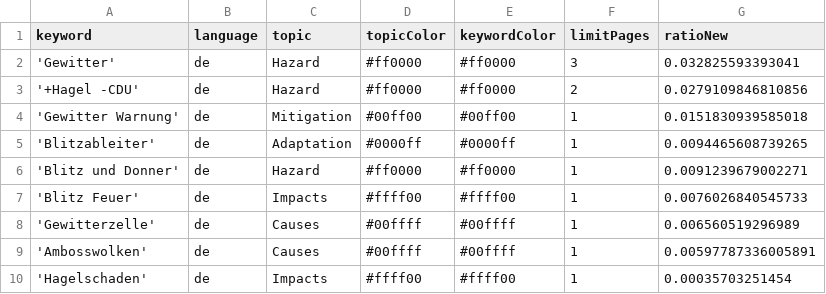
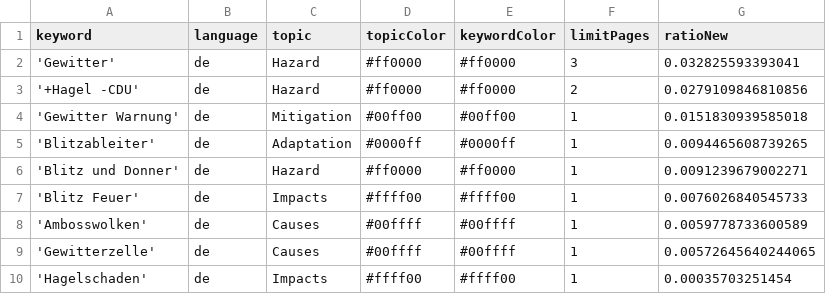
Before and after one commit to friedhumb-news/thunderstormIsComing, a CSV file: keywords.csv, drawn as a sheet.

Commit message:
Commit from GitHub Actions (harvest:0.0)

```diff
--- a/keywords.csv
+++ b/keywords.csv
@@ -7,4 +7,4 @@ keyword,language,topic,topicColor,keywordColor,limitPages,ratioNew
 'Blitz Feuer',de,Impacts,#ffff00,#ffff00,1,0.0076026840545733
-'Gewitterzelle',de,Causes,#00ffff,#00ffff,1,0.006560519296989
-'Ambosswolken',de,Causes,#00ffff,#00ffff,1,0.00597787336005891
+'Ambosswolken',de,Causes,#00ffff,#00ffff,1,0.0059778733600589
+'Gewitterzelle',de,Causes,#00ffff,#00ffff,1,0.00572645640244065
 'Hagelschaden',de,Impacts,#ffff00,#ffff00,1,0.00035703251454
```
